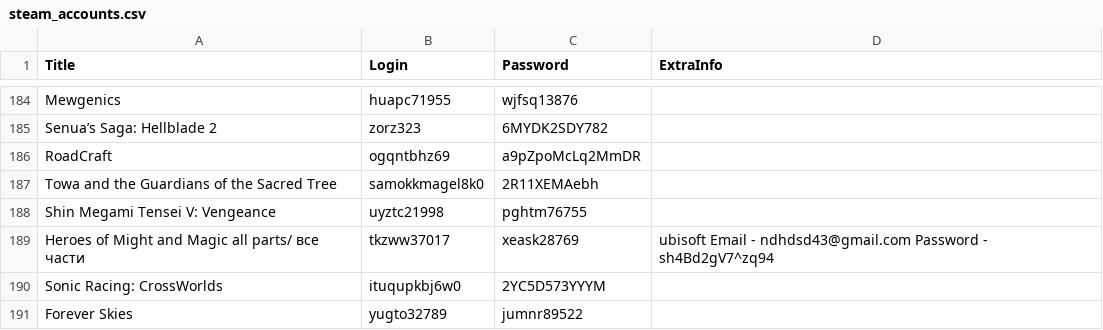
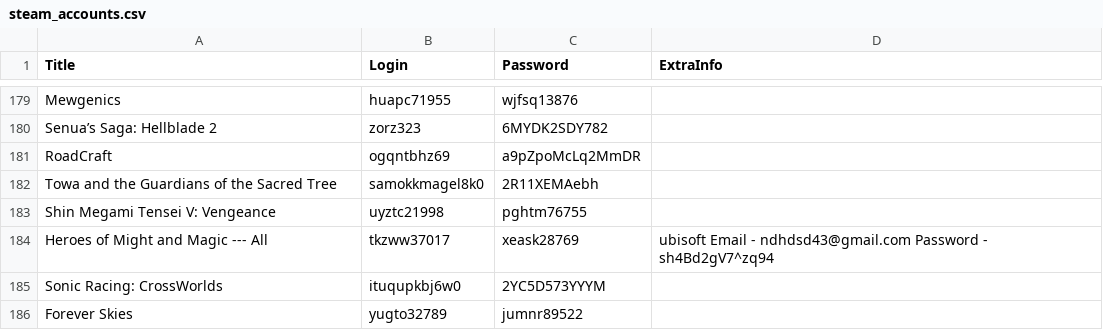
Before and after one commit to KrachDev/AccessGamesCataloge, a CSV file: steam_accounts.csv, drawn as a sheet; only a part is shown, gaps mark what is left out; the diff covers the shown part only.

```diff
--- a/steam_accounts.csv
+++ b/steam_accounts.csv
@@ -189,3 +184,3 @@ Towa and the Guardians of the Sacred Tree,samokkmagel8k0,2R11XEMAebh,
 Shin Megami Tensei V: Vengeance,uyztc21998,pghtm76755,
-Heroes of Might and Magic all parts/ все части,tkzww37017,xeask28769,ubisoft Email - ndhdsd43@gmail.com Password - sh4Bd2gV7^zq94
+Heroes of Might and Magic  --- All,tkzww37017,xeask28769,ubisoft Email - ndhdsd43@gmail.com Password - sh4Bd2gV7^zq94
 Sonic Racing: CrossWorlds,ituqupkbj6w0,2YC5D573YYYM,
```
Also changed, not shown: 6 removed rows and 8 edited cells elsewhere in this file.
